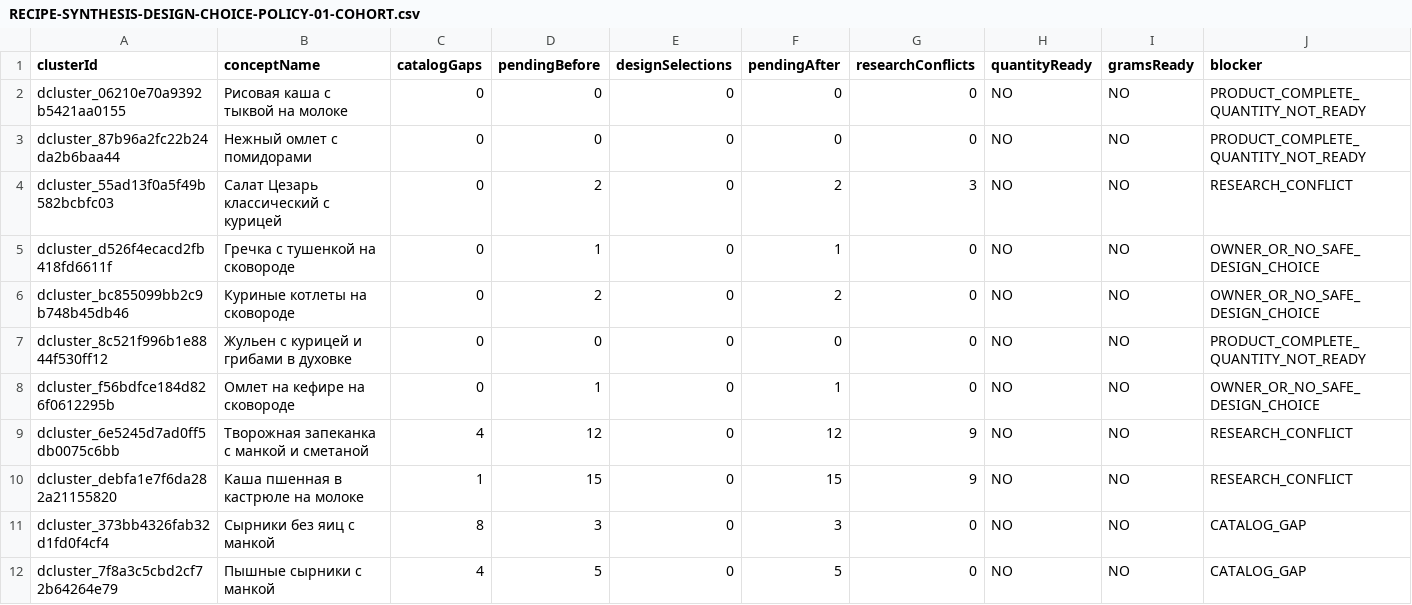
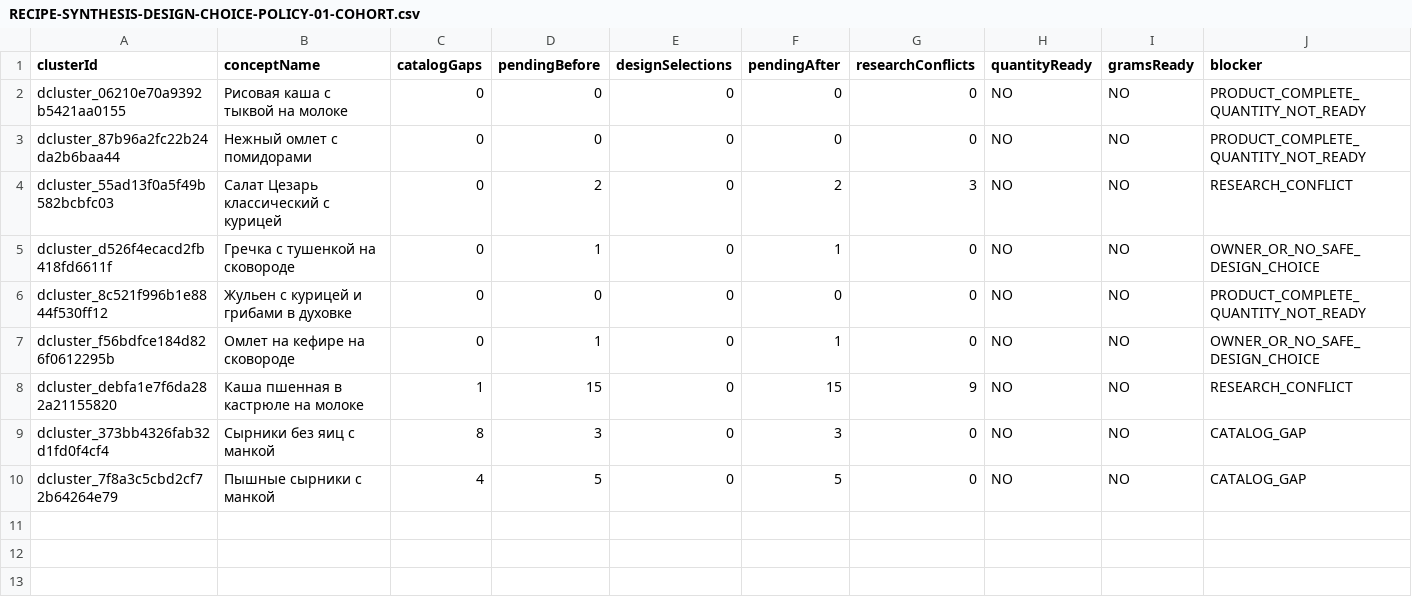
Before and after one commit to medok33/Weight-App-public, a CSV file: .data/owner-reports/RECIPE-SYNTHESIS-DESIGN-CHOICE-POLICY-01-COHORT.csv, drawn as a sheet.

```diff
--- a/.data/owner-reports/RECIPE-SYNTHESIS-DESIGN-CHOICE-POLICY-01-COHORT.csv
+++ b/.data/owner-reports/RECIPE-SYNTHESIS-DESIGN-CHOICE-POLICY-01-COHORT.csv
@@ -5,6 +5,4 @@ clusterId,conceptName,catalogGaps,pendingBefore,designSelections,pendingAfter,re
 "dcluster_d526f4ecacd2fb418fd6611f","Гречка с тушенкой на сковороде","0","1","0","1","0","NO","NO","OWNER_OR_NO_SAFE_DESIGN_CHOICE"
-"dcluster_bc855099bb2c9b748b45db46","Куриные котлеты на сковороде","0","2","0","2","0","NO","NO","OWNER_OR_NO_SAFE_DESIGN_CHOICE"
 "dcluster_8c521f996b1e8844f530ff12","Жульен с курицей и грибами в духовке","0","0","0","0","0","NO","NO","PRODUCT_COMPLETE_QUANTITY_NOT_READY"
 "dcluster_f56bdfce184d826f0612295b","Омлет на кефире на сковороде","0","1","0","1","0","NO","NO","OWNER_OR_NO_SAFE_DESIGN_CHOICE"
-"dcluster_6e5245d7ad0ff5db0075c6bb","Творожная запеканка с манкой и сметаной","4","12","0","12","9","NO","NO","RESEARCH_CONFLICT"
 "dcluster_debfa1e7f6da282a21155820","Каша пшенная в кастрюле на молоке","1","15","0","15","9","NO","NO","RESEARCH_CONFLICT"
```
Also changed, not shown: .data/owner-reports/RECIPE-CORPUS-SYNTHESIS-READINESS-01-CLUSTER-AUDIT.csv, .data/owner-reports/RECIPE-CORPUS-SYNTHESIS-READINESS-01-COHORT.csv, 17 other files.
